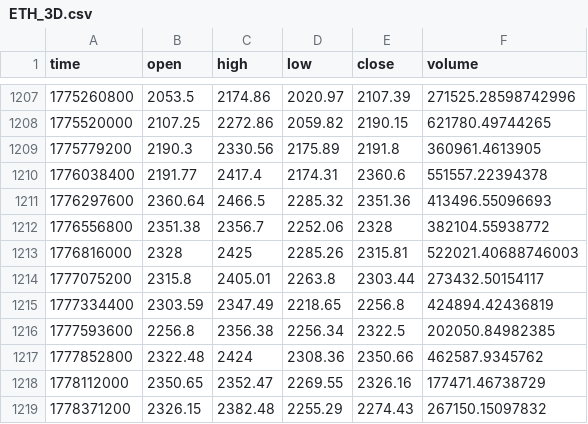
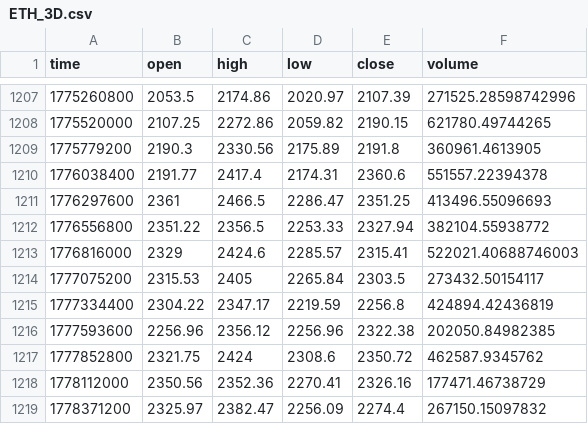
Before and after one commit to jaredbausch-ai/ctzb-data, a CSV file: data/ETH_3D.csv, drawn as a sheet; only a part is shown, gaps mark what is left out; the diff covers the shown part only.

```diff
--- a/data/ETH_3D.csv
+++ b/data/ETH_3D.csv
@@ -1210,10 +1210,10 @@ time,open,high,low,close,volume
 1776038400,2191.77,2417.4,2174.31,2360.6,551557.22394378
-1776297600,2360.64,2466.5,2285.32,2351.36,413496.55096693
-1776556800,2351.38,2356.7,2252.06,2328,382104.55938772
-1776816000,2328,2425,2285.26,2315.81,522021.40688746003
-1777075200,2315.8,2405.01,2263.8,2303.44,273432.50154117
-1777334400,2303.59,2347.49,2218.65,2256.8,424894.42436819
-1777593600,2256.8,2356.38,2256.34,2322.5,202050.84982385
-1777852800,2322.48,2424,2308.36,2350.66,462587.9345762
-1778112000,2350.65,2352.47,2269.55,2326.16,177471.46738729
-1778371200,2326.15,2382.48,2255.29,2274.43,267150.15097832
+1776297600,2361,2466.5,2286.47,2351.25,413496.55096693
+1776556800,2351.22,2356.5,2253.33,2327.94,382104.55938772
+1776816000,2329,2424.6,2285.57,2315.41,522021.40688746003
+1777075200,2315.53,2405,2265.84,2303.5,273432.50154117
+1777334400,2304.22,2347.17,2219.59,2256.8,424894.42436819
+1777593600,2256.96,2356.12,2256.96,2322.38,202050.84982385
+1777852800,2321.75,2424,2308.6,2350.72,462587.9345762
+1778112000,2350.56,2352.36,2270.41,2326.16,177471.46738729
+1778371200,2325.97,2382.47,2256.09,2274.4,267150.15097832
```
Also changed, not shown: 148 edited cells elsewhere in this file, data/ETH_1D.csv, data/ETH_2D.csv, 45 other files.
